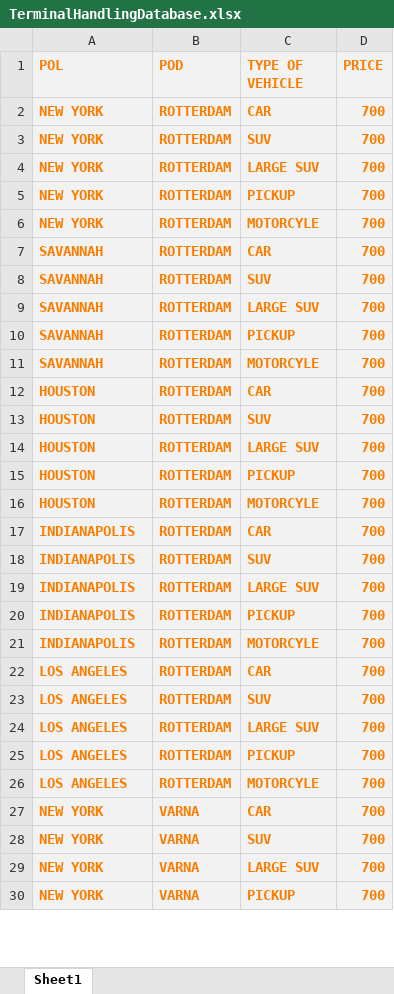
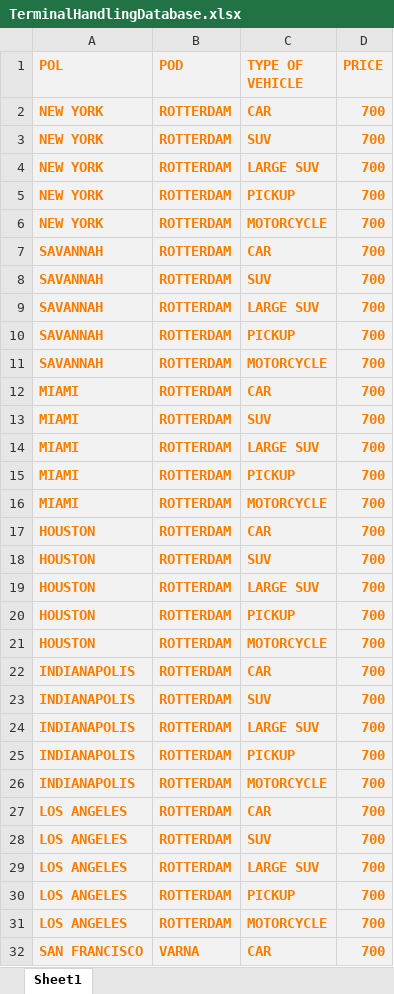
Before and after one commit to BozhidarAladzhov/EasyImport, an Excel workbook: src/main/resources/data/TerminalHandlingDatabase.xlsx, sheet Sheet1, drawn as a sheet; only a part is shown; the shorter side is filled out with more unchanged rows; values as stored, in another font and other column widths than the file's, no borders; addresses are those after the commit; the diff covers the shown part only; the diff names each change by its address in the sheet, - before the commit and + after, or states it on an @@ line.

```diff
--- a/src/main/resources/data/TerminalHandlingDatabase.xlsx (sheet Sheet1)
+++ b/src/main/resources/data/TerminalHandlingDatabase.xlsx (sheet Sheet1)
-C6 (TYPE OF VEHICLE): MOTORCYLE
+C6 (TYPE OF VEHICLE): MOTORCYCLE
-C11 (TYPE OF VEHICLE): MOTORCYLE
+C11 (TYPE OF VEHICLE): MOTORCYCLE
+row 12: MIAMI | ROTTERDAM | CAR | 700
+row 13: MIAMI | ROTTERDAM | SUV | 700
+row 14: MIAMI | ROTTERDAM | LARGE SUV | 700
+row 15: MIAMI | ROTTERDAM | PICKUP | 700
+row 16: MIAMI | ROTTERDAM | MOTORCYCLE | 700
-C21 (TYPE OF VEHICLE): MOTORCYLE
+C21 (TYPE OF VEHICLE): MOTORCYCLE
-C26 (TYPE OF VEHICLE): MOTORCYLE
+C26 (TYPE OF VEHICLE): MOTORCYCLE
-C31 (TYPE OF VEHICLE): MOTORCYLE
+C31 (TYPE OF VEHICLE): MOTORCYCLE
+row 32: SAN FRANCISCO | VARNA | CAR | 700
```
Also changed, not shown: 14 added rows and 5 edited cells elsewhere in this sheet, build/resources/main/data/OceanFreightDatabase.xlsx, src/main/resources/data/DomesticRotterdamDatabase.xlsx, 5 other files.
